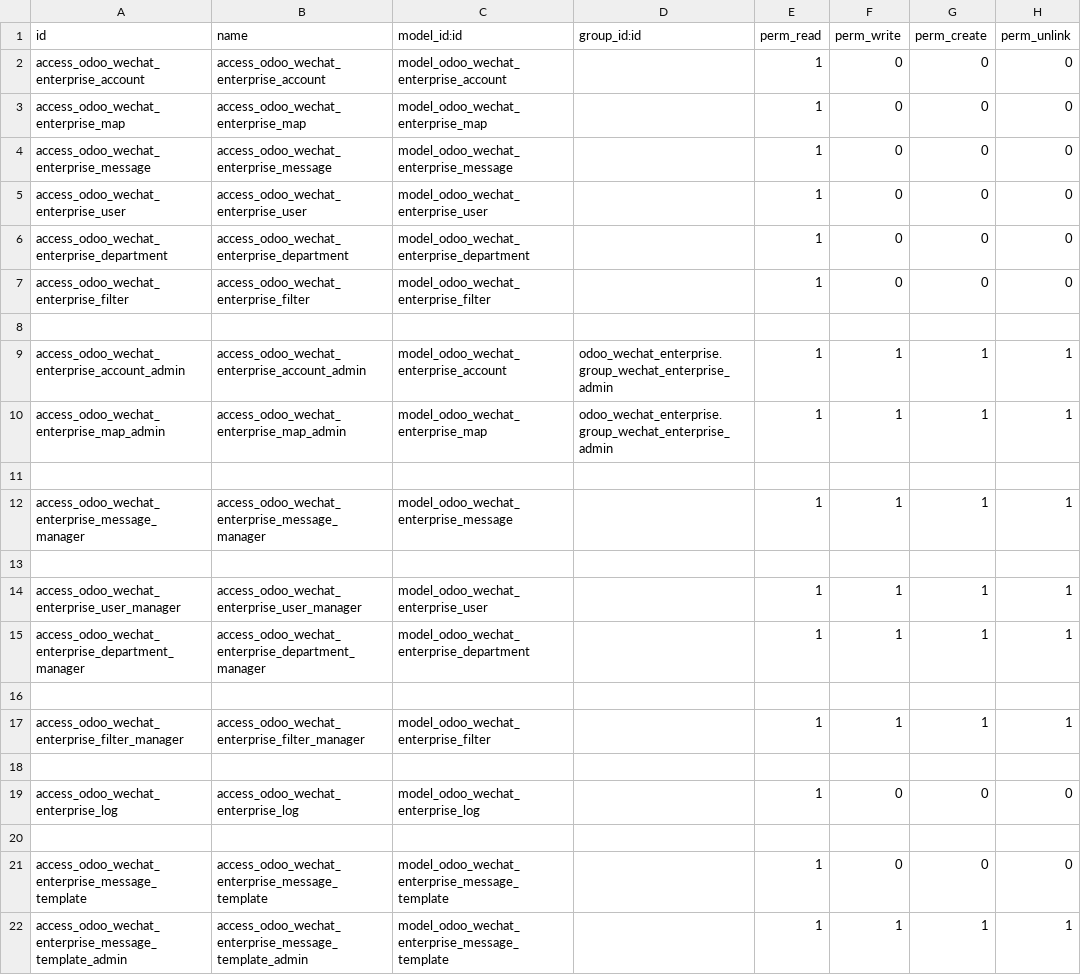
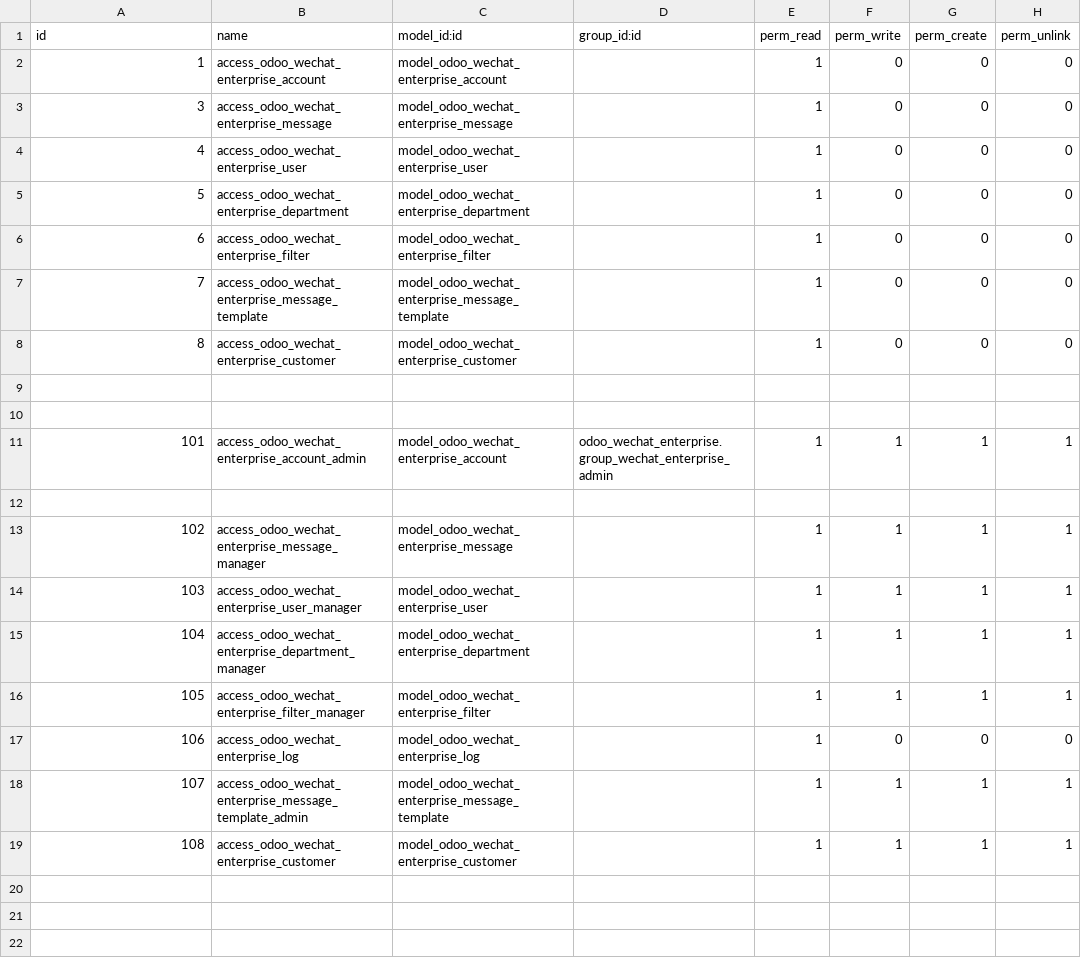
Before and after one commit to jianhuili/odoosoft_wechat_enterprise, a CSV file: security/ir.model.access.csv, drawn as a sheet.

Commit message:
add customer model

```diff
--- a/security/ir.model.access.csv
+++ b/security/ir.model.access.csv
@@ -1,22 +1,19 @@
 "id","name","model_id:id","group_id:id","perm_read","perm_write","perm_create","perm_unlink"
-access_odoo_wechat_enterprise_account,access_odoo_wechat_enterprise_account,model_odoo_wechat_enterprise_account,,1,0,0,0
-access_odoo_wechat_enterprise_map,access_odoo_wechat_enterprise_map,model_odoo_wechat_enterprise_map,,1,0,0,0
-access_odoo_wechat_enterprise_message,access_odoo_wechat_enterprise_message,model_odoo_wechat_enterprise_message,,1,0,0,0
-access_odoo_wechat_enterprise_user,access_odoo_wechat_enterprise_user,model_odoo_wechat_enterprise_user,,1,0,0,0
-access_odoo_wechat_enterprise_department,access_odoo_wechat_enterprise_department,model_odoo_wechat_enterprise_department,,1,0,0,0
-access_odoo_wechat_enterprise_filter,access_odoo_wechat_enterprise_filter,model_odoo_wechat_enterprise_filter,,1,0,0,0
+1,access_odoo_wechat_enterprise_account,model_odoo_wechat_enterprise_account,,1,0,0,0
+3,access_odoo_wechat_enterprise_message,model_odoo_wechat_enterprise_message,,1,0,0,0
+4,access_odoo_wechat_enterprise_user,model_odoo_wechat_enterprise_user,,1,0,0,0
+5,access_odoo_wechat_enterprise_department,model_odoo_wechat_enterprise_department,,1,0,0,0
+6,access_odoo_wechat_enterprise_filter,model_odoo_wechat_enterprise_filter,,1,0,0,0
+7,access_odoo_wechat_enterprise_message_template,model_odoo_wechat_enterprise_message_template,,1,0,0,0
+8,access_odoo_wechat_enterprise_customer,model_odoo_wechat_enterprise_customer,,1,0,0,0
 
-access_odoo_wechat_enterprise_account_admin,access_odoo_wechat_enterprise_account_admin,model_odoo_wechat_enterprise_account,odoo_wechat_enterprise.group_wechat_enterprise_admin,1,1,1,1
-access_odoo_wechat_enterprise_map_admin,access_odoo_wechat_enterprise_map_admin,model_odoo_wechat_enterprise_map,odoo_wechat_enterprise.group_wechat_enterprise_admin,1,1,1,1
 
-access_odoo_wechat_enterprise_message_manager,access_odoo_wechat_enterprise_message_manager,model_odoo_wechat_enterprise_message,,1,1,1,1
+101,access_odoo_wechat_enterprise_account_admin,model_odoo_wechat_enterprise_account,odoo_wechat_enterprise.group_wechat_enterprise_admin,1,1,1,1
 
-access_odoo_wechat_enterprise_user_manager,access_odoo_wechat_enterprise_user_manager,model_odoo_wechat_enterprise_user,,1,1,1,1
-access_odoo_wechat_enterprise_department_manager,access_odoo_wechat_enterprise_department_manager,model_odoo_wechat_enterprise_department,,1,1,1,1
-
-access_odoo_wechat_enterprise_filter_manager,access_odoo_wechat_enterprise_filter_manager,model_odoo_wechat_enterprise_filter,,1,1,1,1
-
-access_odoo_wechat_enterprise_log,access_odoo_wechat_enterprise_log,model_odoo_wechat_enterprise_log,,1,0,0,0
-
-access_odoo_wechat_enterprise_message_template,access_odoo_wechat_enterprise_message_template,model_odoo_wechat_enterprise_message_template,,1,0,0,0
-access_odoo_wechat_enterprise_message_template_admin,access_odoo_wechat_enterprise_message_template_admin,model_odoo_wechat_enterprise_message_template,,1,1,1,1
+102,access_odoo_wechat_enterprise_message_manager,model_odoo_wechat_enterprise_message,,1,1,1,1
+103,access_odoo_wechat_enterprise_user_manager,model_odoo_wechat_enterprise_user,,1,1,1,1
+104,access_odoo_wechat_enterprise_department_manager,model_odoo_wechat_enterprise_department,,1,1,1,1
+105,access_odoo_wechat_enterprise_filter_manager,model_odoo_wechat_enterprise_filter,,1,1,1,1
+106,access_odoo_wechat_enterprise_log,model_odoo_wechat_enterprise_log,,1,0,0,0
+107,access_odoo_wechat_enterprise_message_template_admin,model_odoo_wechat_enterprise_message_template,,1,1,1,1
+108,access_odoo_wechat_enterprise_customer,model_odoo_wechat_enterprise_customer,,1,1,1,1
```
Also changed, not shown: 11 other files.
